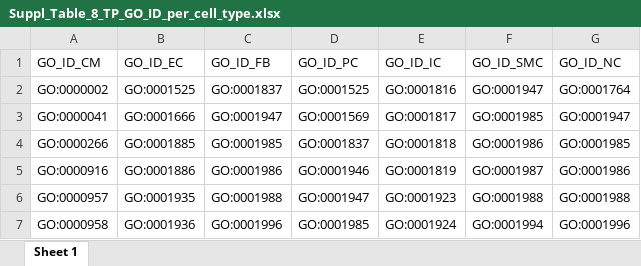
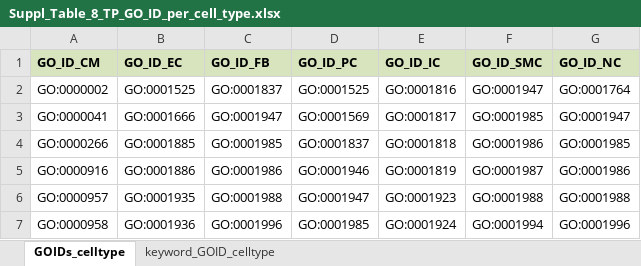
Before and after one commit to MarianoRuzJurado/RuzJurado_et_al_2025, an Excel workbook: paper_code/SUPPL_TABLES/Suppl_Table_8_TP_GO_ID_per_cell_type.xlsx, sheet GOIDs_celltype, drawn as a sheet; only a part is shown; values as stored, in another font and other column widths than the file's, no borders; the diff names each change by its address in the sheet, - before the commit and + after, or states it on an @@ line.

```diff
--- a/paper_code/SUPPL_TABLES/Suppl_Table_8_TP_GO_ID_per_cell_type.xlsx (sheet GOIDs_celltype)
+++ b/paper_code/SUPPL_TABLES/Suppl_Table_8_TP_GO_ID_per_cell_type.xlsx (sheet GOIDs_celltype)
-sheet tab: Sheet 1
+sheet tab: GOIDs_celltype
+sheet tab: keyword_GOID_celltype
@@ A1:G1 fill: none → #D7E4BD, bold: off → on @@
```
